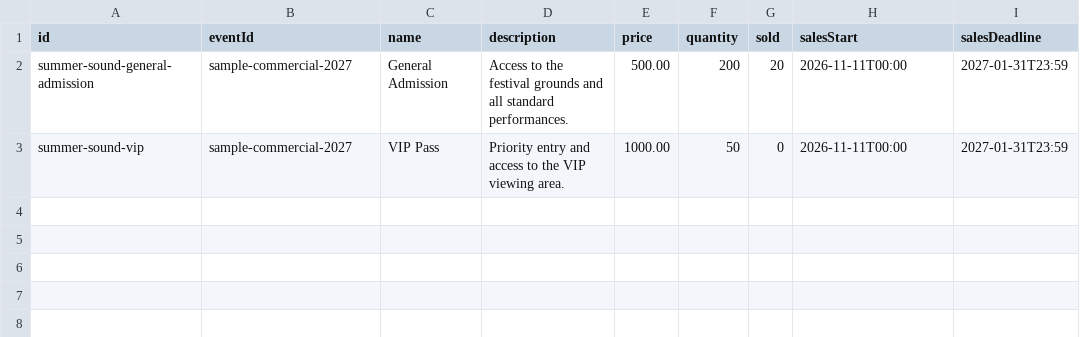
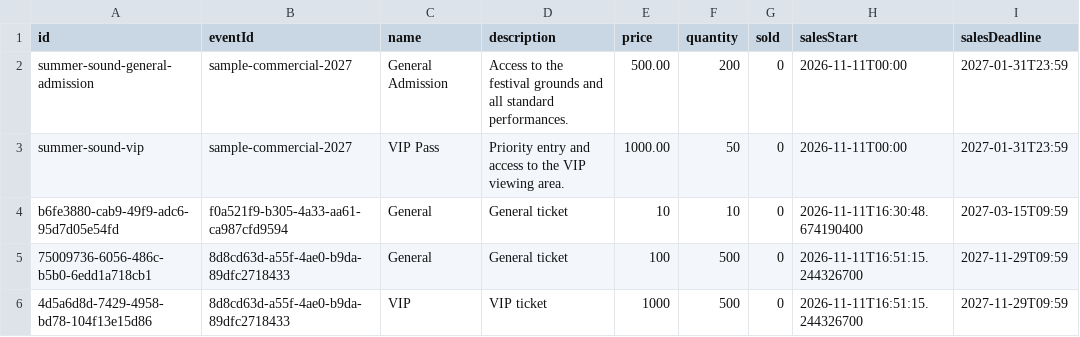
Before and after one commit to Itsjhomskii/DrawN, a CSV file: data/ticket-types.csv, drawn as a sheet.

```diff
--- a/data/ticket-types.csv
+++ b/data/ticket-types.csv
@@ -1,3 +1,6 @@
 id,eventId,name,description,price,quantity,sold,salesStart,salesDeadline
-"summer-sound-general-admission","sample-commercial-2027","General Admission","Access to the festival grounds and all standard performances.","500.00","200","20","2026-11-11T00:00","2027-01-31T23:59"
+"summer-sound-general-admission","sample-commercial-2027","General Admission","Access to the festival grounds and all standard performances.","500.00","200","0","2026-11-11T00:00","2027-01-31T23:59"
 "summer-sound-vip","sample-commercial-2027","VIP Pass","Priority entry and access to the VIP viewing area.","1000.00","50","0","2026-11-11T00:00","2027-01-31T23:59"
+"b6fe3880-cab9-49f9-adc6-95d7d05e54fd","f0a521f9-b305-4a33-aa61-ca987cfd9594","General","General ticket","10","10","0","2026-11-11T16:30:48.674190400","2027-03-15T09:59"
+"75009736-6056-486c-b5b0-6edd1a718cb1","8d8cd63d-a55f-4ae0-b9da-89dfc2718433","General","General ticket","100","500","0","2026-11-11T16:51:15.244326700","2027-11-29T09:59"
+"4d5a6d8d-7429-4958-bd78-104f13e15d86","8d8cd63d-a55f-4ae0-b9da-89dfc2718433","VIP","VIP ticket","1000","500","0","2026-11-11T16:51:15.244326700","2027-11-29T09:59"
```
Also changed, not shown: data/event-submissions.csv, data/payment-transactions.csv, 30 other files.
